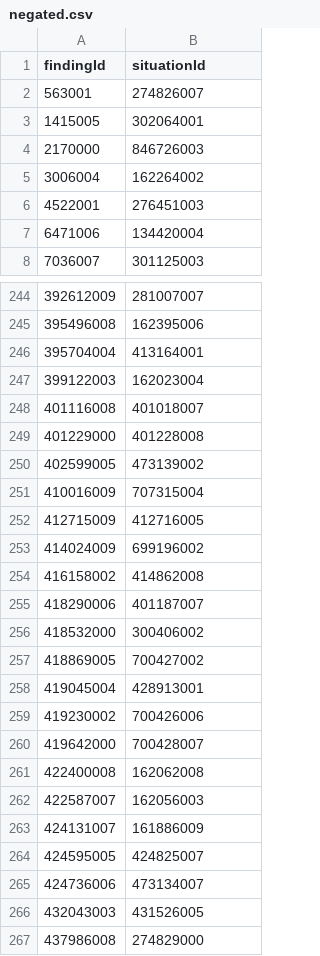
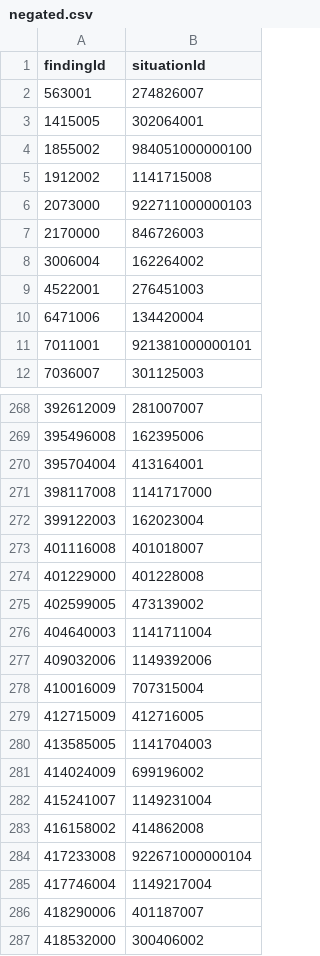
Before and after one commit to uclh-criu/miade, a CSV file: src/miade/data/negated.csv, drawn as a sheet; only a part is shown, gaps mark what is left out; the shorter side is filled out with more unchanged rows; the diff covers the shown part only.

Commit message:
:card_file_box: Update latest lookup table data

```diff
--- a/src/miade/data/negated.csv
+++ b/src/miade/data/negated.csv
@@ -3,2 +3,5 @@ findingId,situationId
 1415005,302064001
+1855002,984051000000100
+1912002,1141715008
+2073000,922711000000103
 2170000,846726003
@@ -7,2 +10,3 @@ findingId,situationId
 6471006,134420004
+7011001,921381000000101
 7036007,301125003
@@ -246,2 +270,3 @@ findingId,situationId
 395704004,413164001
+398117008,1141717000
 399122003,162023004
@@ -250,6 +275,12 @@ findingId,situationId
 402599005,473139002
+404640003,1141711004
+409032006,1149392006
 410016009,707315004
 412715009,412716005
+413585005,1141704003
 414024009,699196002
+415241007,1149231004
 416158002,414862008
+417233008,922671000000104
+417746004,1149217004
 418290006,401187007
```
Also changed, not shown: 37 added rows and 9 removed rows elsewhere in this file, src/miade/data/suspected.csv, src/miade/data/vtm_to_text.csv, 4 other files.
